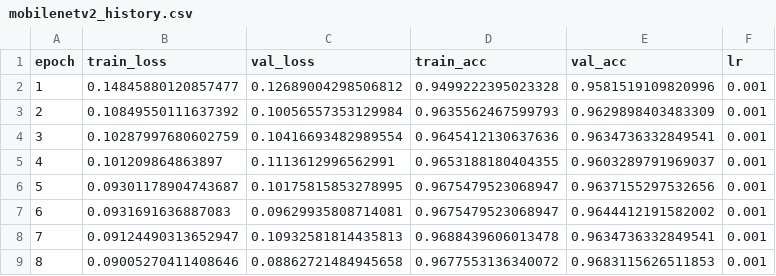
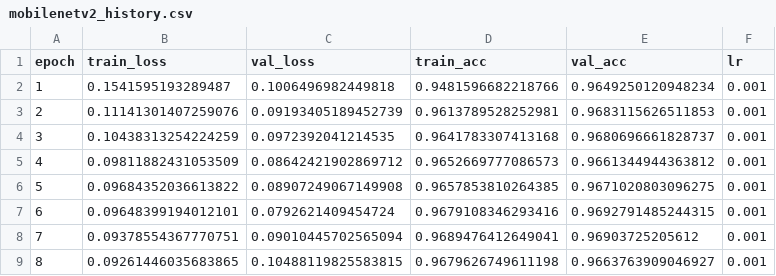
Before and after one commit to 10Unknownboy/Malaria-Parasite-Detector, a CSV file: models/mobilenetv2_history.csv, drawn as a sheet; only a part is shown; the diff covers the shown part only.

```diff
--- a/models/mobilenetv2_history.csv
+++ b/models/mobilenetv2_history.csv
@@ -1,9 +1,9 @@
 epoch,train_loss,val_loss,train_acc,val_acc,lr
-1,0.14845880120857477,0.12689004298506812,0.9499222395023328,0.9581519109820996,0.001
-2,0.10849550111637392,0.10056557353129984,0.9635562467599793,0.9629898403483309,0.001
-3,0.10287997680602759,0.10416693482989554,0.9645412130637636,0.9634736332849541,0.001
-4,0.101209864863897,0.1113612996562991,0.9653188180404355,0.9603289791969037,0.001
-5,0.09301178904743687,0.10175815853278995,0.9675479523068947,0.9637155297532656,0.001
-6,0.0931691636887083,0.09629935808714081,0.9675479523068947,0.9644412191582002,0.001
-7,0.09124490313652947,0.10932581814435813,0.9688439606013478,0.9634736332849541,0.001
-8,0.09005270411408646,0.08862721484945658,0.9677553136340072,0.9683115626511853,0.001
+1,0.1541595193289487,0.1006496982449818,0.9481596682218766,0.9649250120948234,0.001
+2,0.11141301407259076,0.09193405189452739,0.9613789528252981,0.9683115626511853,0.001
+3,0.10438313254224259,0.0972392041214535,0.9641783307413168,0.9680696661828737,0.001
+4,0.09811882431053509,0.08642421902869712,0.9652669777086573,0.9661344944363812,0.001
+5,0.09684352036613822,0.08907249067149908,0.9657853810264385,0.9671020803096275,0.001
+6,0.09648399194012101,0.0792621409454724,0.9679108346293416,0.9692791485244315,0.001
+7,0.09378554367770751,0.09010445702565094,0.9689476412649041,0.96903725205612,0.001
+8,0.09261446035683865,0.10488119825583815,0.9679626749611198,0.9663763909046927,0.001
```
Also changed, not shown: 54 edited cells elsewhere in this file, models/model_comparison.csv, models/resnet18_history.csv, 4 other files.
